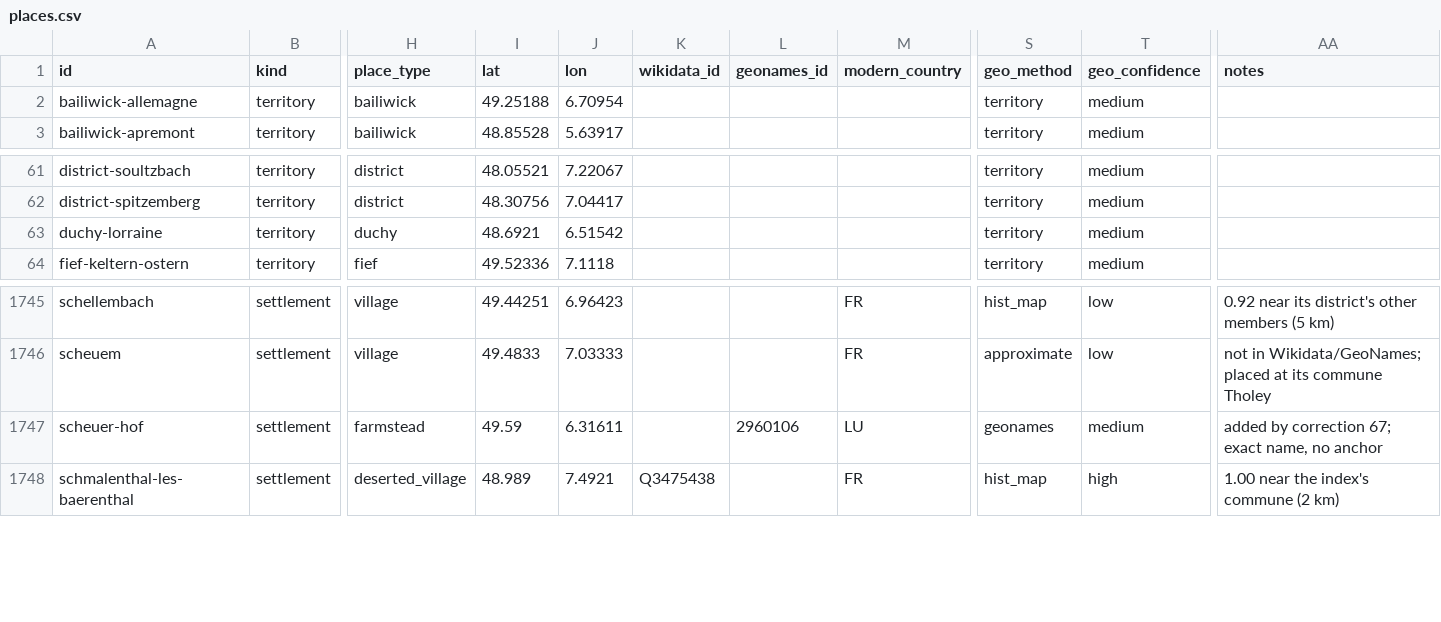
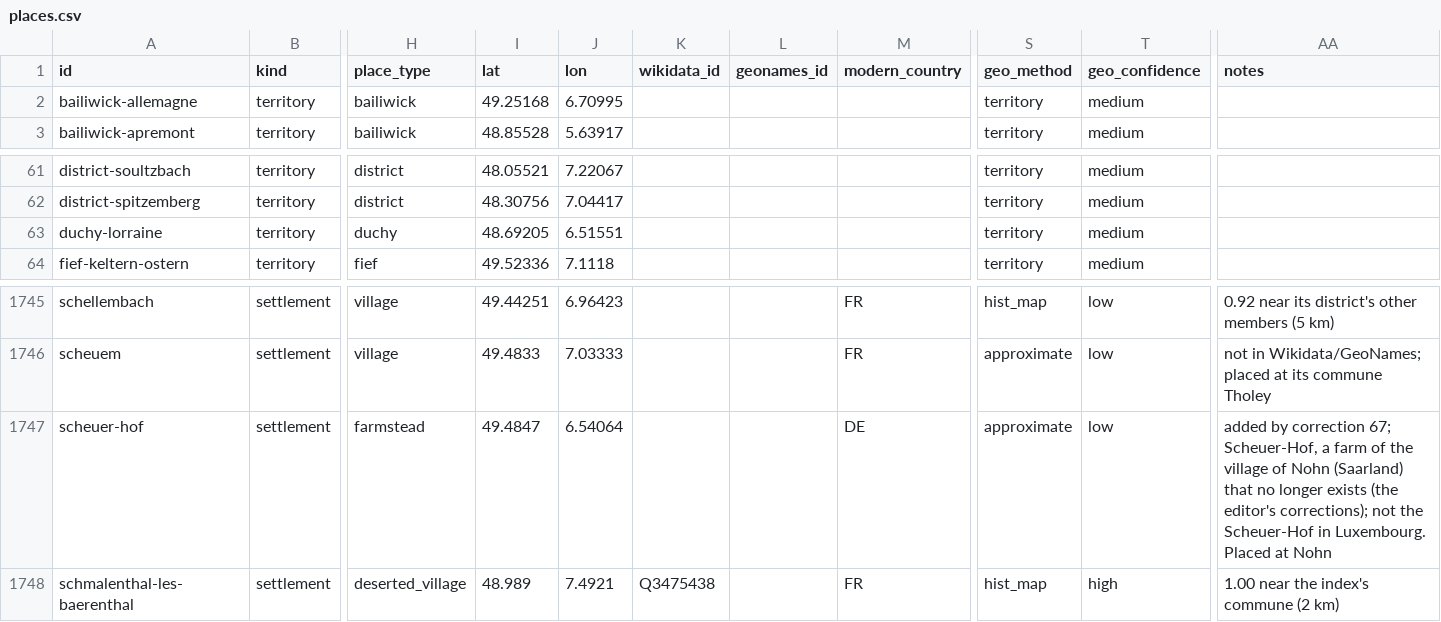
Before and after one commit to skachano/hist-map_dl1594, a CSV file: data/curated/places.csv, drawn as a sheet; only a part is shown, gaps mark what is left out; the diff names each change by its address in the sheet, - before the commit and + after, or states it on an @@ line.

```diff
--- a/data/curated/places.csv
+++ b/data/curated/places.csv
-I2 (lat): 49.25188
+I2 (lat): 49.25168
-J2 (lon): 6.70954
+J2 (lon): 6.70995
-I63 (lat): 48.6921
+I63 (lat): 48.69205
-J63 (lon): 6.51542
+J63 (lon): 6.51551
-I1747 (lat): 49.59
+I1747 (lat): 49.4847
-J1747 (lon): 6.31611
+J1747 (lon): 6.54064
-L1747 (geonames_id): 2960106
+L1747 (geonames_id): (empty)
-M1747 (modern_country): LU
+M1747 (modern_country): DE
-S1747 (geo_method): geonames
+S1747 (geo_method): approximate
-T1747 (geo_confidence): medium
+T1747 (geo_confidence): low
-AA1747 (notes): …correction 67; exact name, no anchor
+AA1747 (notes): …correction 67; Scheuer-Hof, a farm of the village of Nohn (Saarland) that no longer exists (the editor's corrections); not the Scheuer-Hof in Luxembourg. Placed at Nohn
```
Also changed, not shown: data/curated/geocoding.csv, 7 other files.
